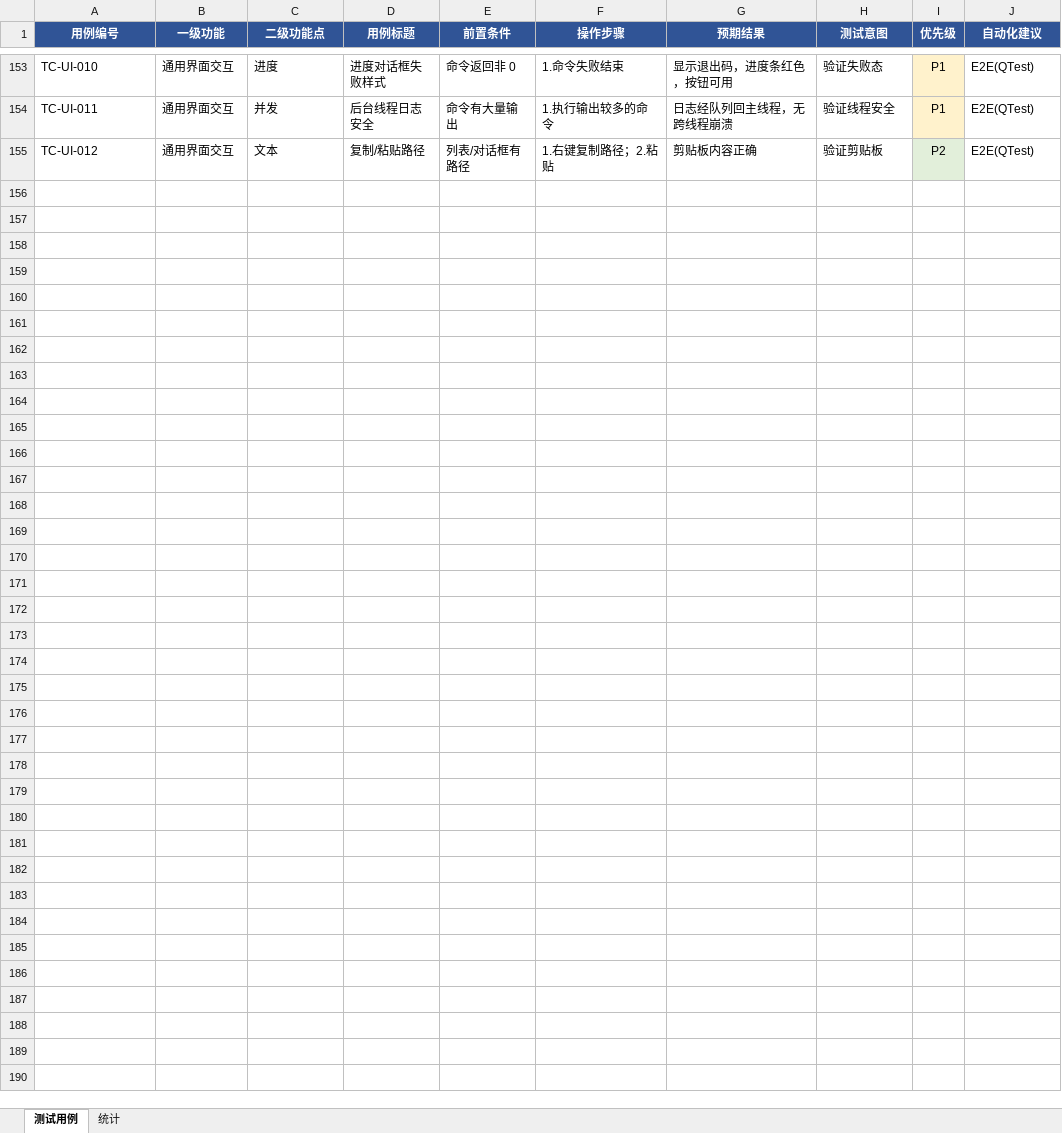
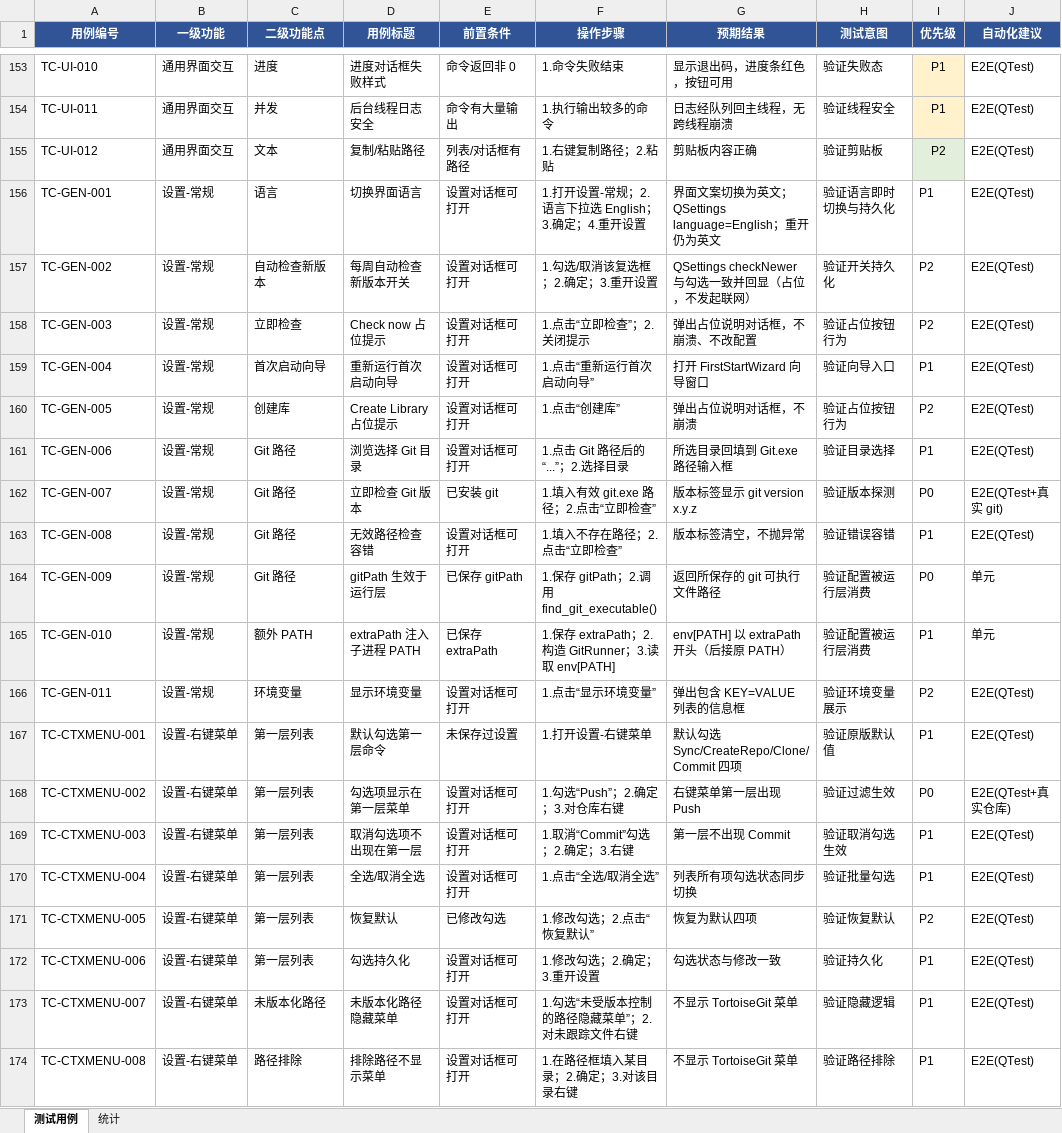
Before and after one commit to h8d9123/PyTortoiseGit, an Excel workbook: docs/PyTortoiseGit_功能测试用例.xlsx, sheet 测试用例, drawn as a sheet; only a part is shown, gaps mark what is left out; values as stored, in another font and other column widths than the file's, no borders; the diff covers the shown part only; the diff names each change by its address in the sheet, - before the commit and + after, or states it on an @@ line.

```diff
--- a/docs/PyTortoiseGit_功能测试用例.xlsx (sheet 测试用例)
+++ b/docs/PyTortoiseGit_功能测试用例.xlsx (sheet 测试用例)
+row 156: TC-GEN-001 | 设置-常规 | 语言 | 切换界面语言 | 设置对话框可打开 | 1.打开设置-常规；2.语言下拉选 English；3.确定；4.重开设置 | 界面文案切换为英文；QSettings language=English；重开仍为英文 | 验证语言即时切换与持久化 | P1 | E2E(QTest)
+row 157: TC-GEN-002 | 设置-常规 | 自动检查新版本 | 每周自动检查新版本开关 | 设置对话框可打开 | 1.勾选/取消该复选框；2.确定；3.重开设置 | QSettings checkNewer 与勾选一致并回显（占位，不发起联网） | 验证开关持久化 | P2 | E2E(QTest)
+row 158: TC-GEN-003 | 设置-常规 | 立即检查 | Check now 占位提示 | 设置对话框可打开 | 1.点击“立即检查”；2.关闭提示 | 弹出占位说明对话框，不崩溃、不改配置 | 验证占位按钮行为 | P2 | E2E(QTest)
+row 159: TC-GEN-004 | 设置-常规 | 首次启动向导 | 重新运行首次启动向导 | 设置对话框可打开 | 1.点击“重新运行首次启动向导” | 打开 FirstStartWizard 向导窗口 | 验证向导入口 | P1 | E2E(QTest)
+row 160: TC-GEN-005 | 设置-常规 | 创建库 | Create Library 占位提示 | 设置对话框可打开 | 1.点击“创建库” | 弹出占位说明对话框，不崩溃 | 验证占位按钮行为 | P2 | E2E(QTest)
+row 161: TC-GEN-006 | 设置-常规 | Git 路径 | 浏览选择 Git 目录 | 设置对话框可打开 | 1.点击 Git 路径后的“...”；2.选择目录 | 所选目录回填到 Git.exe 路径输入框 | 验证目录选择 | P1 | E2E(QTest)
+row 162: TC-GEN-007 | 设置-常规 | Git 路径 | 立即检查 Git 版本 | 已安装 git | 1.填入有效 git.exe 路径；2.点击“立即检查” | 版本标签显示 git version x.y.z | 验证版本探测 | P0 | E2E(QTest+真实 git)
+row 163: TC-GEN-008 | 设置-常规 | Git 路径 | 无效路径检查容错 | 设置对话框可打开 | 1.填入不存在路径；2.点击“立即检查” | 版本标签清空，不抛异常 | 验证错误容错 | P1 | E2E(QTest)
+row 164: TC-GEN-009 | 设置-常规 | Git 路径 | gitPath 生效于运行层 | 已保存 gitPath | 1.保存 gitPath；2.调用 find_git_executable() | 返回所保存的 git 可执行文件路径 | 验证配置被运行层消费 | P0 | 单元
+row 165: TC-GEN-010 | 设置-常规 | 额外 PATH | extraPath 注入子进程 PATH | 已保存 extraPath | 1.保存 extraPath；2.构造 GitRunner；3.读取 env[PATH] | env[PATH] 以 extraPath 开头（后接原 PATH） | 验证配置被运行层消费 | P1 | 单元
+row 166: TC-GEN-011 | 设置-常规 | 环境变量 | 显示环境变量 | 设置对话框可打开 | 1.点击“显示环境变量” | 弹出包含 KEY=VALUE 列表的信息框 | 验证环境变量展示 | P2 | E2E(QTest)
+row 167: TC-CTXMENU-001 | 设置-右键菜单 | 第一层列表 | 默认勾选第一层命令 | 未保存过设置 | 1.打开设置-右键菜单 | 默认勾选 Sync/CreateRepo/Clone/Commit 四项 | 验证原版默认值 | P1 | E2E(QTest)
+row 168: TC-CTXMENU-002 | 设置-右键菜单 | 第一层列表 | 勾选项显示在第一层菜单 | 设置对话框可打开 | 1.勾选“Push”；2.确定；3.对仓库右键 | 右键菜单第一层出现 Push | 验证过滤生效 | P0 | E2E(QTest+真实仓库)
+row 169: TC-CTXMENU-003 | 设置-右键菜单 | 第一层列表 | 取消勾选项不出现在第一层 | 设置对话框可打开 | 1.取消“Commit”勾选；2.确定；3.右键 | 第一层不出现 Commit | 验证取消勾选生效 | P1 | E2E(QTest)
+row 170: TC-CTXMENU-004 | 设置-右键菜单 | 第一层列表 | 全选/取消全选 | 设置对话框可打开 | 1.点击“全选/取消全选” | 列表所有项勾选状态同步切换 | 验证批量勾选 | P1 | E2E(QTest)
+row 171: TC-CTXMENU-005 | 设置-右键菜单 | 第一层列表 | 恢复默认 | 已修改勾选 | 1.修改勾选；2.点击“恢复默认” | 恢复为默认四项 | 验证恢复默认 | P2 | E2E(QTest)
+row 172: TC-CTXMENU-006 | 设置-右键菜单 | 第一层列表 | 勾选持久化 | 设置对话框可打开 | 1.修改勾选；2.确定；3.重开设置 | 勾选状态与修改一致 | 验证持久化 | P1 | E2E(QTest)
+row 173: TC-CTXMENU-007 | 设置-右键菜单 | 未版本化路径 | 未版本化路径隐藏菜单 | 设置对话框可打开 | 1.勾选“未受版本控制的路径隐藏菜单”；2.对未跟踪文件右键 | 不显示 TortoiseGit 菜单 | 验证隐藏逻辑 | P1 | E2E(QTest)
+row 174: TC-CTXMENU-008 | 设置-右键菜单 | 路径排除 | 排除路径不显示菜单 | 设置对话框可打开 | 1.在路径框填入某目录；2.确定；3.对该目录右键 | 不显示 TortoiseGit 菜单 | 验证路径排除 | P1 | E2E(QTest)
```
Also changed, not shown: 84 added rows elsewhere in this sheet, sheet 统计, 1 other file.
